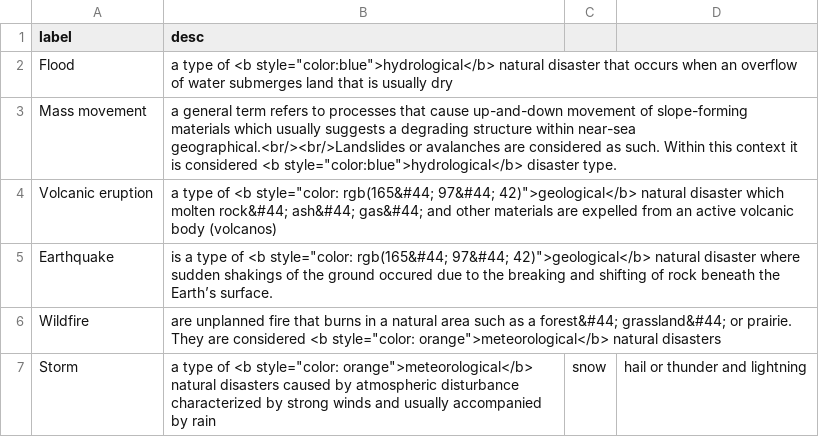
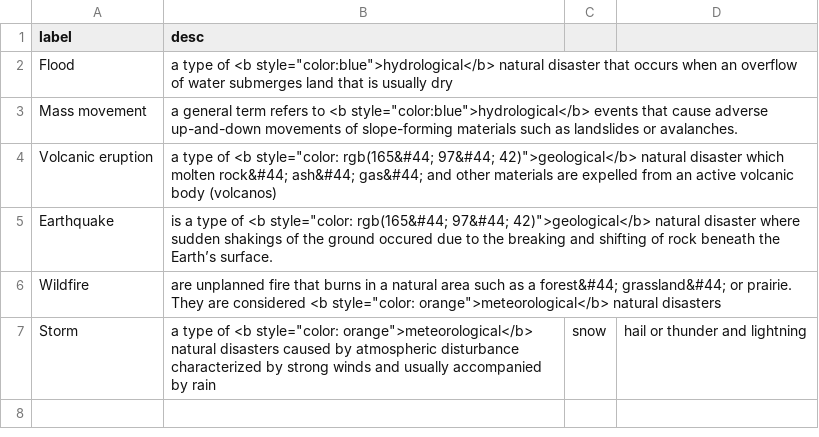
Before and after one commit to s4ppyh4t/id-mp-2023, a CSV file: data/spider_label_description.csv, drawn as a sheet.

```diff
--- a/data/spider_label_description.csv
+++ b/data/spider_label_description.csv
@@ -2,3 +2,3 @@ label,desc
 Flood, a type of <b style="color:blue">hydrological</b> natural disaster that occurs when an overflow of water submerges land that is usually dry
-Mass movement, a general term refers to processes that cause up-and-down movement of slope-forming materials which usually suggests a degrading structure within near-sea geographical.<br/><br/>Landslides or avalanches are considered as such. Within this context it is considered <b style="color:blue">hydrological</b> disaster type.
+Mass movement, a general term refers to <b style="color:blue">hydrological</b> events that cause adverse up-and-down movements of slope-forming materials such as landslides or avalanches.
 Volcanic eruption, a type of <b style="color: rgb(165&#44; 97&#44; 42)">geological</b> natural disaster which molten rock&#44; ash&#44; gas&#44; and other materials are expelled from an active volcanic body (volcanos)
```
Also changed, not shown: data/conformed_spider_special.csv, 15 other files.
